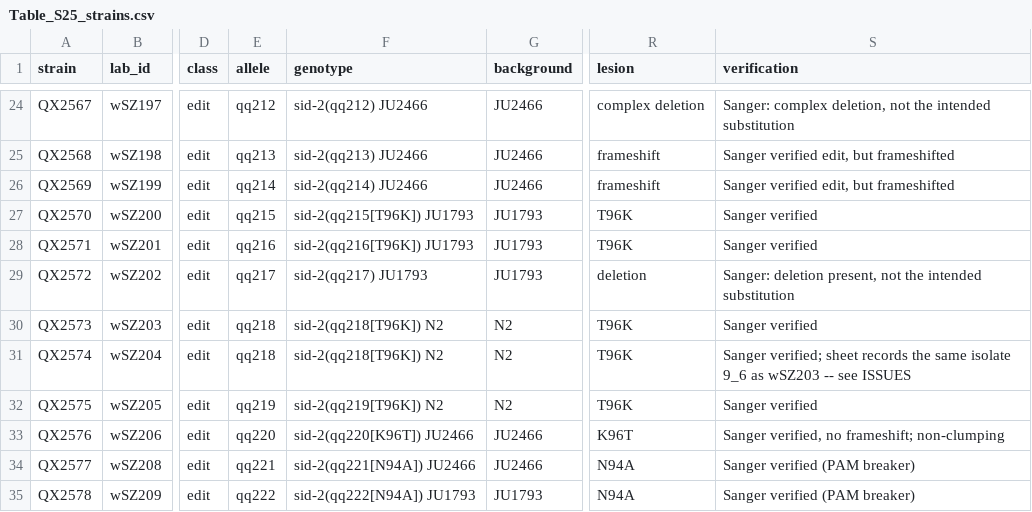
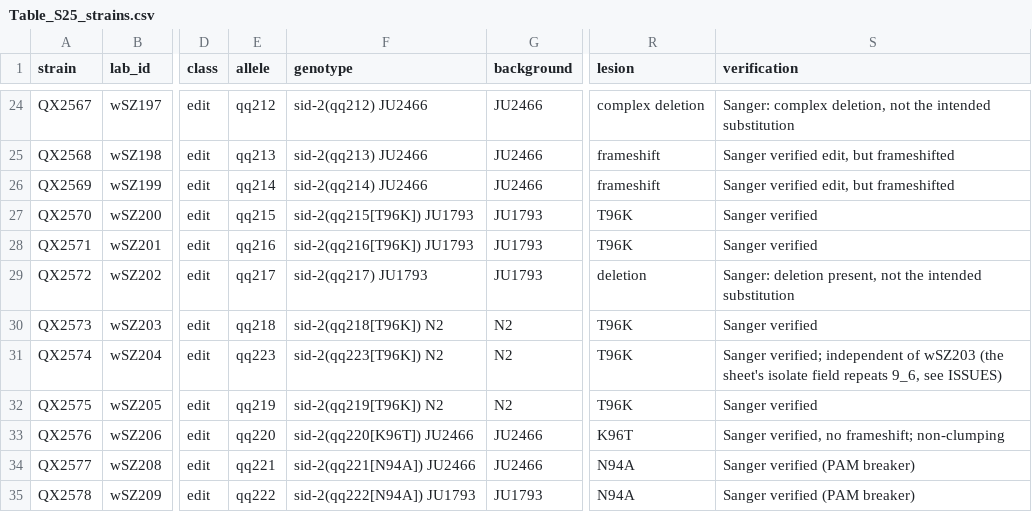
Before and after one commit to Thatguy027/Bulk_GWA_Manuscript, a CSV file: manuscript_supplement/Table_S25_strains.csv, drawn as a sheet; only a part is shown, gaps mark what is left out; the diff names each change by its address in the sheet, - before the commit and + after, or states it on an @@ line.

```diff
--- a/manuscript_supplement/Table_S25_strains.csv
+++ b/manuscript_supplement/Table_S25_strains.csv
-E31 (allele): qq218
+E31 (allele): qq223
-F31 (genotype): sid-2(qq218[T96K]) N2
+F31 (genotype): sid-2(qq223[T96K]) N2
-S31 (verification): Sanger verified; sheet records the same isolate 9_6 as wSZ203 -- see ISSUES
+S31 (verification): Sanger verified; independent of wSZ203 (the sheet's isolate field repeats 9_6, see ISSUES)
```
Also changed, not shown: supplemental_data/Table_S_strains.csv, 4 other files.
